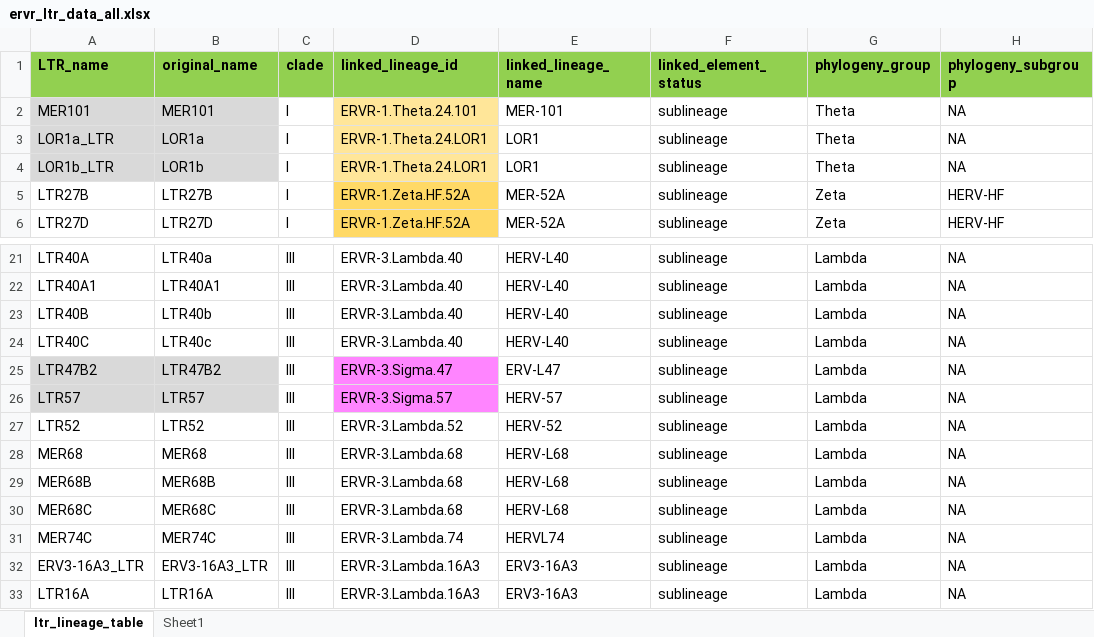
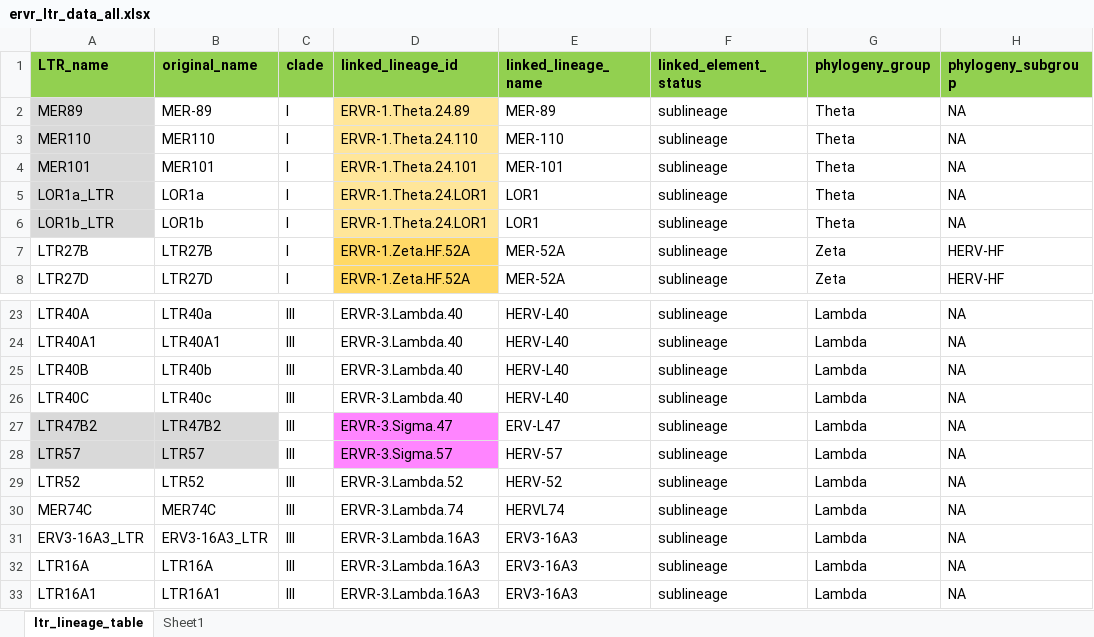
Before and after one commit to giffordlabcvr/ERVdb-HomoSapiens, an Excel workbook: tabular/reference/ervr/ervr_ltr_data_all.xlsx, sheet ltr_lineage_table, drawn as a sheet; only a part is shown, gaps mark what is left out; the shorter side is filled out with more unchanged rows; values as stored, in another font and other column widths than the file's, no borders; removed rows and columns are numbered as before the commit, all else as after; the diff names each change by its address in the sheet, - before the commit and + after, or states it on an @@ line.

```diff
--- a/tabular/reference/ervr/ervr_ltr_data_all.xlsx (sheet ltr_lineage_table)
+++ b/tabular/reference/ervr/ervr_ltr_data_all.xlsx (sheet ltr_lineage_table)
+row 2: MER89 | MER-89 | I | ERVR-1.Theta.24.89 | MER-89 | sublineage | Theta | NA
+row 3: MER110 | MER110 | I | ERVR-1.Theta.24.110 | MER-110 | sublineage | Theta | NA
-B4:B6 fill: #D9D9D9
+B4:B6 fill: none
-row 28: MER68 | MER68 | III | ERVR-3.Lambda.68 | HERV-L68 | sublineage | Lambda | NA
-row 29: MER68B | MER68B | III | ERVR-3.Lambda.68 | HERV-L68 | sublineage | Lambda | NA
-row 30: MER68C | MER68C | III | ERVR-3.Lambda.68 | HERV-L68 | sublineage | Lambda | NA
```
Also changed, not shown: tabular/reference/ervr/ervr_data.xlsx, tabular/reference/repeat/repeat_ltr_data_all.xlsx, 30 other files.
